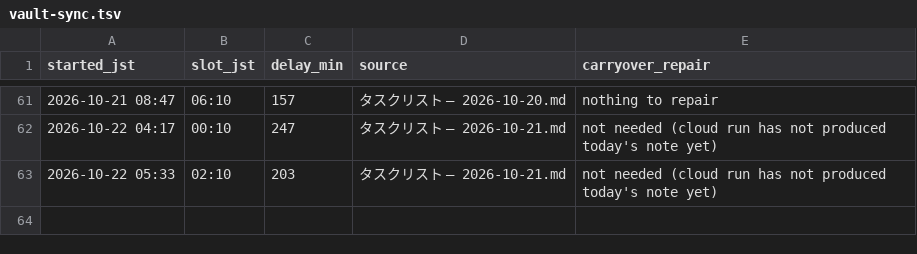
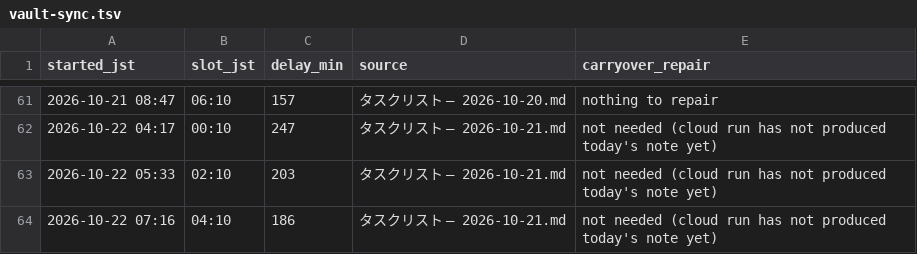
Before and after one commit to koki-nakata/ai-company, a TSV file: logs/vault-sync.tsv, drawn as a sheet; only a part is shown, gaps mark what is left out; the diff names each change by its address in the sheet, - before the commit and + after, or states it on an @@ line.

```diff
--- a/logs/vault-sync.tsv
+++ b/logs/vault-sync.tsv
+row 64: 2026-10-22 07:16 | 04:10 | 186 | タスクリスト — 2026-10-21.md | not needed (cloud run has not produced today's note yet)
```
